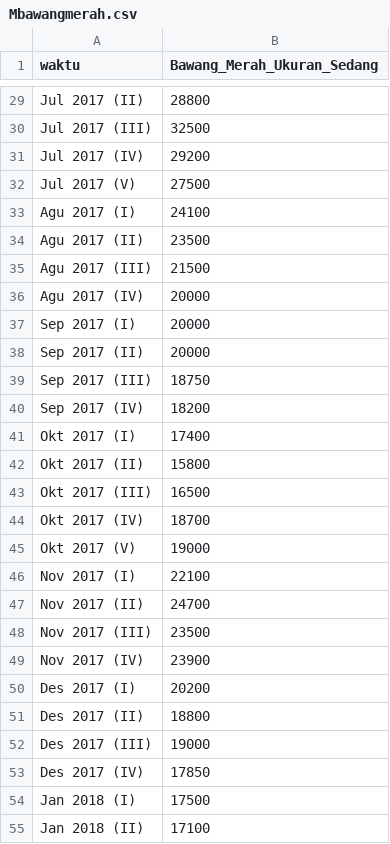
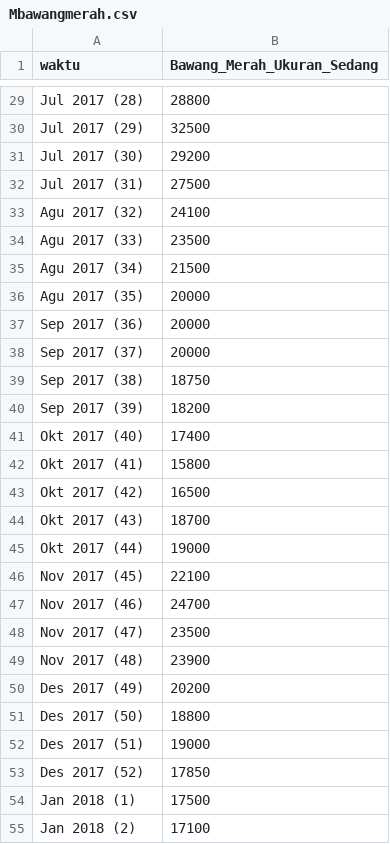
Before and after one commit to sedyansyah/data-harga-pangan, a CSV file: Mbawangmerah.csv, drawn as a sheet; only a part is shown, gaps mark what is left out; the diff covers the shown part only; the diff names each change by its address in the sheet, - before the commit and + after, or states it on an @@ line.

```diff
--- a/Mbawangmerah.csv
+++ b/Mbawangmerah.csv
-A29 (waktu): Jul 2017 (II)
+A29 (waktu): Jul 2017 (28)
-A30 (waktu): Jul 2017 (III)
+A30 (waktu): Jul 2017 (29)
-A31 (waktu): Jul 2017 (IV)
+A31 (waktu): Jul 2017 (30)
-A32 (waktu): Jul 2017 (V)
+A32 (waktu): Jul 2017 (31)
-A33 (waktu): Agu 2017 (I)
+A33 (waktu): Agu 2017 (32)
-A34 (waktu): Agu 2017 (II)
+A34 (waktu): Agu 2017 (33)
-A35 (waktu): Agu 2017 (III)
+A35 (waktu): Agu 2017 (34)
-A36 (waktu): Agu 2017 (IV)
+A36 (waktu): Agu 2017 (35)
-A37 (waktu): Sep 2017 (I)
+A37 (waktu): Sep 2017 (36)
-A38 (waktu): Sep 2017 (II)
+A38 (waktu): Sep 2017 (37)
-A39 (waktu): Sep 2017 (III)
+A39 (waktu): Sep 2017 (38)
-A40 (waktu): Sep 2017 (IV)
+A40 (waktu): Sep 2017 (39)
-A41 (waktu): Okt 2017 (I)
+A41 (waktu): Okt 2017 (40)
-A42 (waktu): Okt 2017 (II)
+A42 (waktu): Okt 2017 (41)
-A43 (waktu): Okt 2017 (III)
+A43 (waktu): Okt 2017 (42)
-A44 (waktu): Okt 2017 (IV)
+A44 (waktu): Okt 2017 (43)
-A45 (waktu): Okt 2017 (V)
+A45 (waktu): Okt 2017 (44)
-A46 (waktu): Nov 2017 (I)
+A46 (waktu): Nov 2017 (45)
-A47 (waktu): Nov 2017 (II)
+A47 (waktu): Nov 2017 (46)
-A48 (waktu): Nov 2017 (III)
+A48 (waktu): Nov 2017 (47)
-A49 (waktu): Nov 2017 (IV)
+A49 (waktu): Nov 2017 (48)
-A50 (waktu): Des 2017 (I)
+A50 (waktu): Des 2017 (49)
-A51 (waktu): Des 2017 (II)
+A51 (waktu): Des 2017 (50)
-A52 (waktu): Des 2017 (III)
+A52 (waktu): Des 2017 (51)
-A53 (waktu): Des 2017 (IV)
+A53 (waktu): Des 2017 (52)
-A54 (waktu): Jan 2018 (I)
+A54 (waktu): Jan 2018 (1)
-A55 (waktu): Jan 2018 (II)
+A55 (waktu): Jan 2018 (2)
```
Also changed, not shown: 122 edited cells elsewhere in this file.
